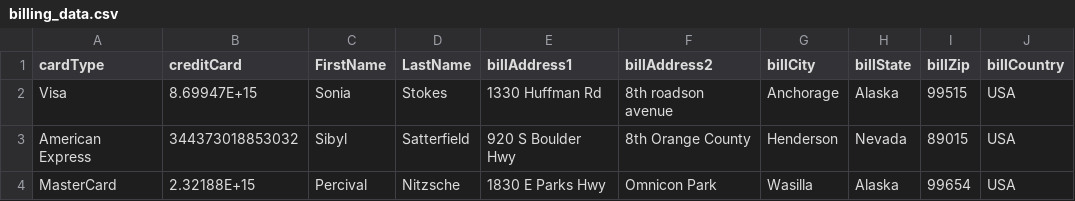
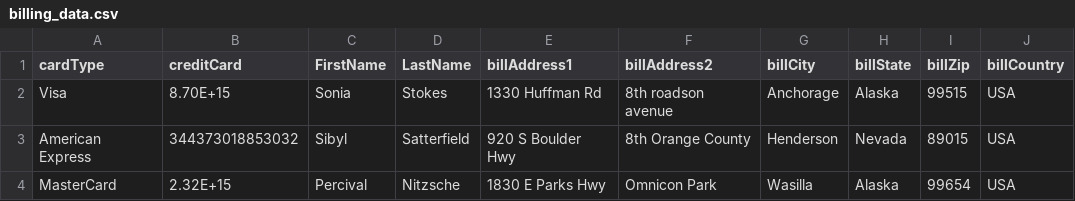
Before and after one commit to ShubhamSarkarFrost/Jmeter_Basics_To_Advanced, a CSV file: dataset/billing_data.csv, drawn as a sheet.

```diff
--- a/dataset/billing_data.csv
+++ b/dataset/billing_data.csv
@@ -1,4 +1,4 @@
 cardType,creditCard,FirstName,LastName,billAddress1,billAddress2,billCity,billState,billZip,billCountry
-Visa,8.69947E+15,Sonia,Stokes ,1330 Huffman Rd,8th roadson avenue,"	Anchorage","	Alaska","	99515",USA
+Visa,8.70E+15,Sonia,Stokes ,1330 Huffman Rd,8th roadson avenue,"	Anchorage","	Alaska","	99515",USA
 American Express,"	344373018853032",Sibyl ,Satterfield ,920 S Boulder Hwy,8th Orange County,"	Henderson",Nevada,"	89015",USA
-MasterCard,2.32188E+15,Percival,Nitzsche,1830 E Parks Hwy,Omnicon Park,"	Wasilla","	Alaska",99654,USA
+MasterCard,2.32E+15,Percival,Nitzsche,1830 E Parks Hwy,Omnicon Park,"	Wasilla","	Alaska",99654,USA
```
Also changed, not shown: 5 other files.
